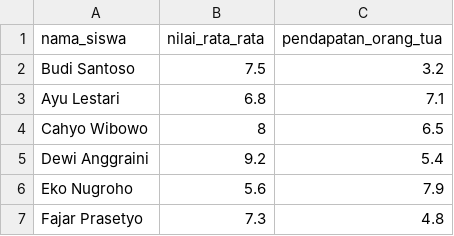
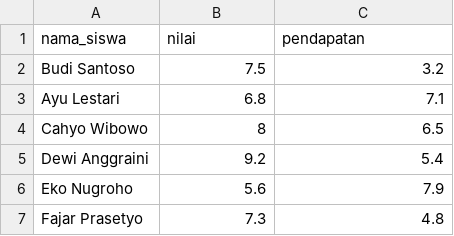
Before and after one commit to Heviaa7/data_siswa, a CSV file: siswa.csv, drawn as a sheet; only a part is shown.

Commit message:
Update siswa.csv

```diff
--- a/siswa.csv
+++ b/siswa.csv
@@ -1,2 +1,2 @@
-nama_siswa,nilai_rata_rata,pendapatan_orang_tua
+nama_siswa,nilai,pendapatan
 Budi Santoso,7.5,3.2
```
